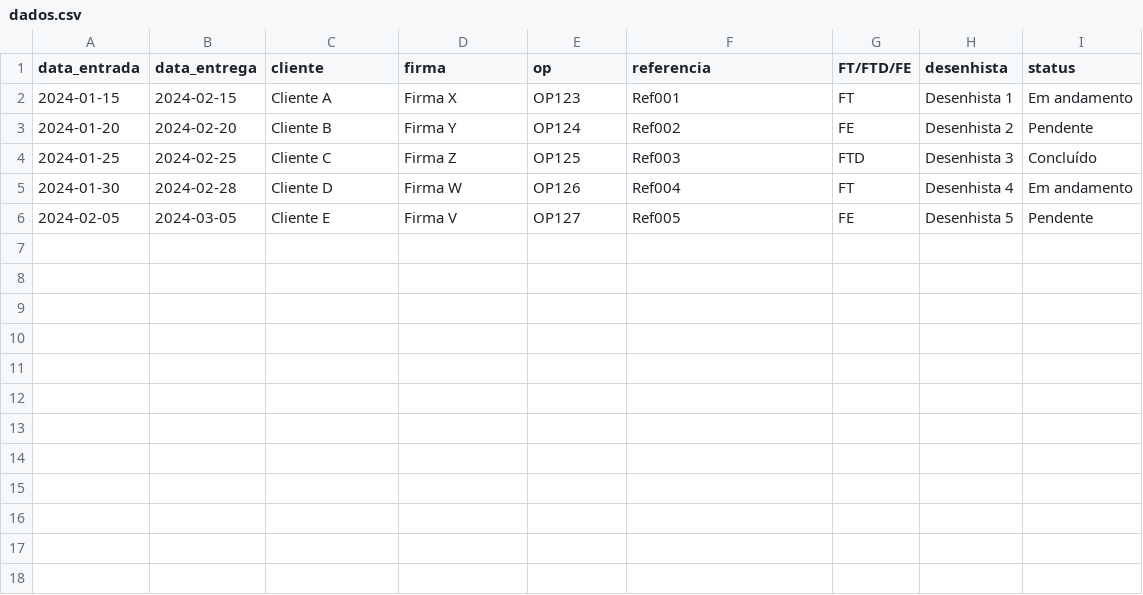
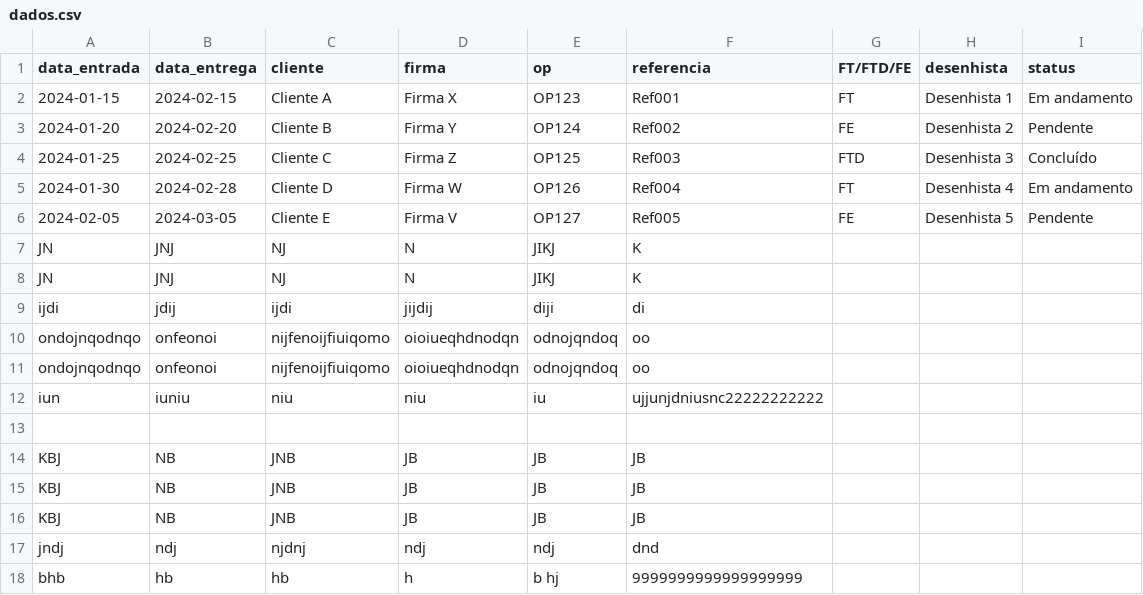
Before and after one commit to alveslim/PrismaSystem, a CSV file: dados.csv, drawn as a sheet.

```diff
--- a/dados.csv
+++ b/dados.csv
@@ -6 +6,13 @@ data_entrada, data_entrega, cliente, firma, op, referencia, FT/FTD/FE, desenhist
 2024-02-05,2024-03-05,Cliente E,Firma V,OP127,Ref005,FE,Desenhista 5,Pendente
+JN,JNJ,NJ,N,JIKJ,K
+JN,JNJ,NJ,N,JIKJ,K
+ijdi,jdij,ijdi,jijdij,diji,di
+ondojnqodnqo,onfeonoi,nijfenoijfiuiqomo,oioiueqhdnodqn,odnojqndoq,oo
+ondojnqodnqo,onfeonoi,nijfenoijfiuiqomo,oioiueqhdnodqn,odnojqndoq,oo
+iun,iuniu,niu,niu,iu,ujjunjdniusnc22222222222
+,,,,,
+KBJ,NB,JNB,JB,JB,JB
+KBJ,NB,JNB,JB,JB,JB
+KBJ,NB,JNB,JB,JB,JB
+jndj,ndj,njdnj,ndj,ndj,dnd
+bhb,hb,hb,h,b hj,9999999999999999999
```
Also changed, not shown: 4 other files.
